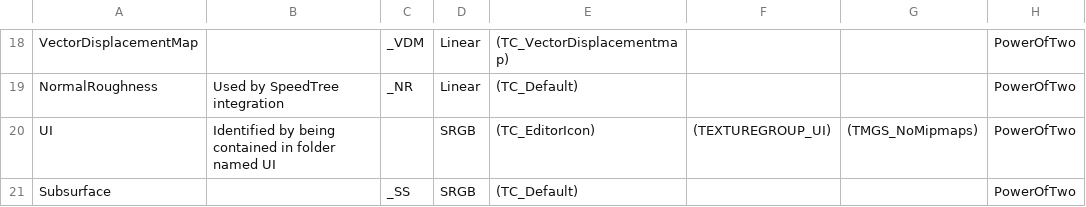
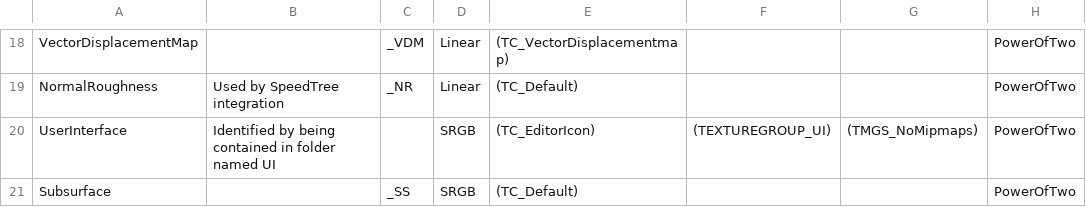
Before and after one commit to realityforge/RuleRanger, a CSV file: SourceContent/Texture/DefaultTextureConventions.csv, drawn as a sheet; only a part is shown, gaps mark what is left out.

Commit message:
Correct the Variant name in texture conventions table

```diff
--- a/SourceContent/Texture/DefaultTextureConventions.csv
+++ b/SourceContent/Texture/DefaultTextureConventions.csv
@@ -19,3 +19,3 @@ VectorDisplacementMap,"","_VDM","Linear","(TC_VectorDisplacementmap)","","","Pow
 NormalRoughness,"Used by SpeedTree integration","_NR","Linear","(TC_Default)","","","PowerOfTwo"
-UI,"Identified by being contained in folder named UI","","SRGB","(TC_EditorIcon)","(TEXTUREGROUP_UI)","(TMGS_NoMipmaps)","PowerOfTwo"
+UserInterface,"Identified by being contained in folder named UI","","SRGB","(TC_EditorIcon)","(TEXTUREGROUP_UI)","(TMGS_NoMipmaps)","PowerOfTwo"
 Subsurface,"","_SS","SRGB","(TC_Default)","","","PowerOfTwo"
```
Also changed, not shown: 2 other files.
